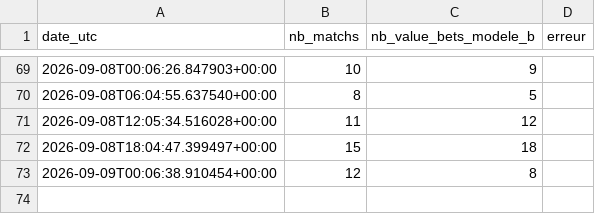
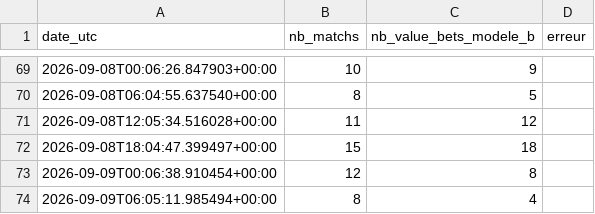
Before and after one commit to djabiganpronos/robot_code90_x_promptv10, a CSV file: docs/data/history.csv, drawn as a sheet; only a part is shown, gaps mark what is left out; the diff names each change by its address in the sheet, - before the commit and + after, or states it on an @@ line.

```diff
--- a/docs/data/history.csv
+++ b/docs/data/history.csv
+row 74: 2026-09-09T06:05:11.985494+00:00 | 8 | 4
```
Also changed, not shown: 1 other file.
